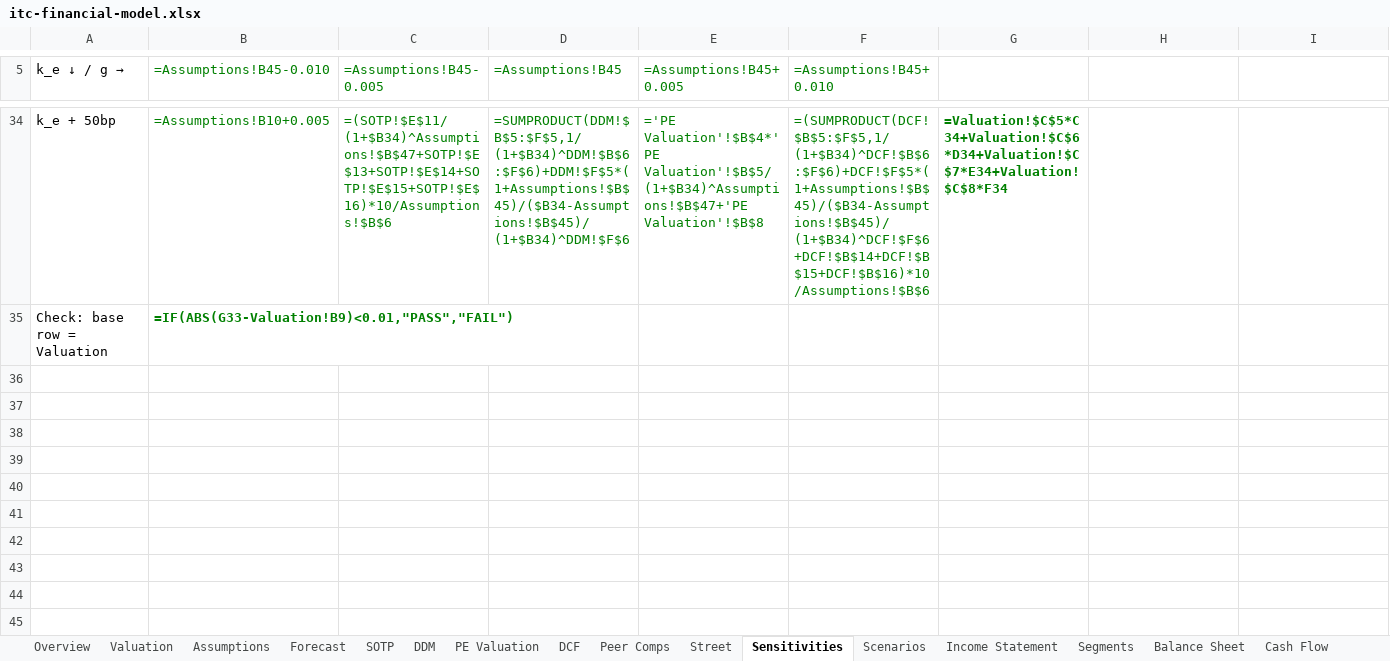
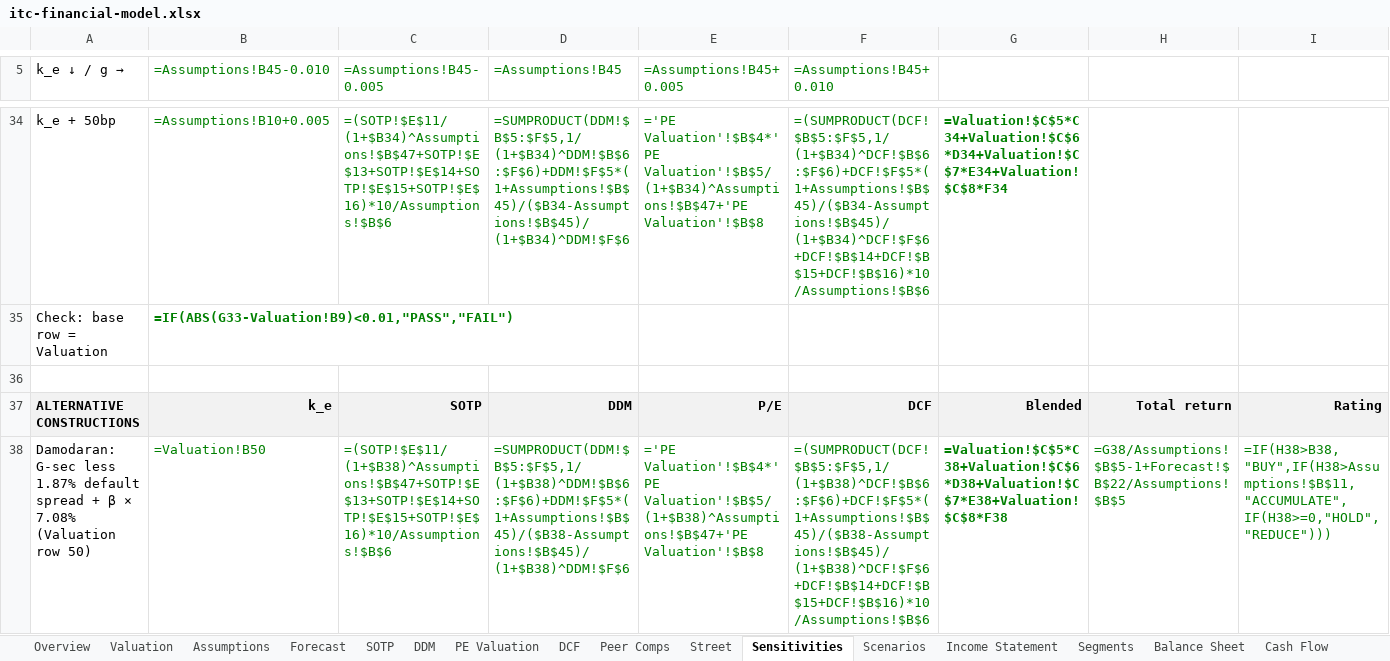
Before and after one commit to debjitmukherjee1/debjitmukherjee1.github.io, an Excel workbook: assets/files/itc-financial-model.xlsx, sheet Sensitivities, drawn as a sheet; only a part is shown, gaps mark what is left out; values as stored, in another font and other column widths than the file's, no borders; formulas without a stored value are shown as written; the diff covers the shown part only; the diff names each change by its address in the sheet, - before the commit and + after, or states it on an @@ line.

```diff
--- a/assets/files/itc-financial-model.xlsx (sheet Sensitivities)
+++ b/assets/files/itc-financial-model.xlsx (sheet Sensitivities)
+row 36: (empty)
+row 37: ALTERNATIVE CONSTRUCTIONS | k_e | SOTP | DDM | P/E | DCF | Blended | Total return | Rating
+row 38: Damodaran: G-sec less 1.87% default spread + β × 7.08% (Valuation row 50) | =Valuation!B50 | =(SOTP!$E$11/(1+$B38)^Assumptions!$B$47+SOTP!$E$13+SOTP!$E$14+SOTP!$E$15+SOTP!$E$16)*10/Assumptions!$B$6 | =SUMPRODUCT(DDM!$B$5:$F$5,1/(1+$B38)^DDM!$B$6:$F$6)+DDM!$F$5*(1+Assumptions!$B$45)/($B38-Assumptions!$B$45)/(1+$B38)^DDM!$F$6 | ='PE Valuation'!$B$4*'PE Valuation'!$B$5/(1+$B38)^Assumptions!$B$47+'PE Valuation'!$B$8 | =(SUMPRODUCT(DCF!$B$5:$F$5,1/(1+$B38)^DCF!$B$6:$F$6)+DCF!$F$5*(1+Assumptions!$B$45)/($B38-Assumptions!$B$45)/(1+$B38)^DCF!$F$6+DCF!$B$14+DCF!$B$15+DCF!$B$16)*10/Assumptions!$B$6 | =Valuation!$C$5*C38+Valuation!$C$6*D38+Valuation!$C$7*E38+Valuation!$C$8*F38 | =G38/Assumptions!$B$5-1+Forecast!$B$22/Assumptions!$B$5 | =IF(H38>B38,"BUY",IF(H38>Assumptions!$B$11,"ACCUMULATE",IF(H38>=0,"HOLD","REDUCE")))
```
Also changed, not shown: 2 added rows and cell formats elsewhere in this sheet, sheet Assumptions, sheet Valuation, sheet Evidence, sheet DDM, 6 other files.
